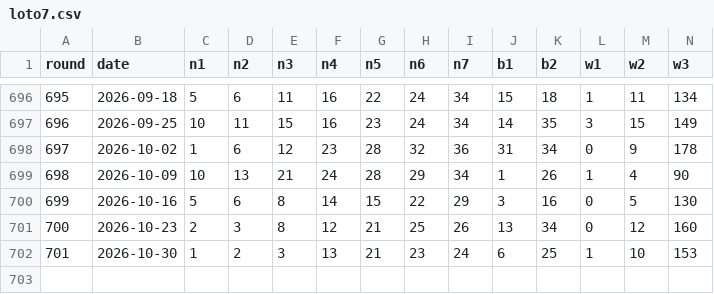
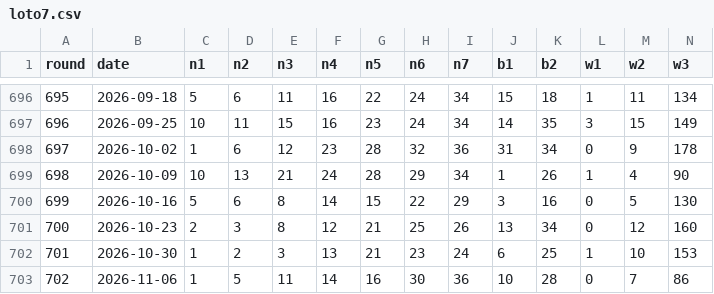
Before and after one commit to Ryo0530/makeno-uploader, a CSV file: loto7/data/loto7.csv, drawn as a sheet; only a part is shown, gaps mark what is left out; rows hold the shown columns only; the diff names each change by its address in the sheet, - before the commit and + after, or states it on an @@ line.

```diff
--- a/loto7/data/loto7.csv
+++ b/loto7/data/loto7.csv
+row 703: 702 | 2026-11-06 | 1 | 5 | 11 | 14 | 16 | 30 | 36 | 10 | 28 | 0 | 7 | 86
```
Also changed, not shown: 2 other files.
